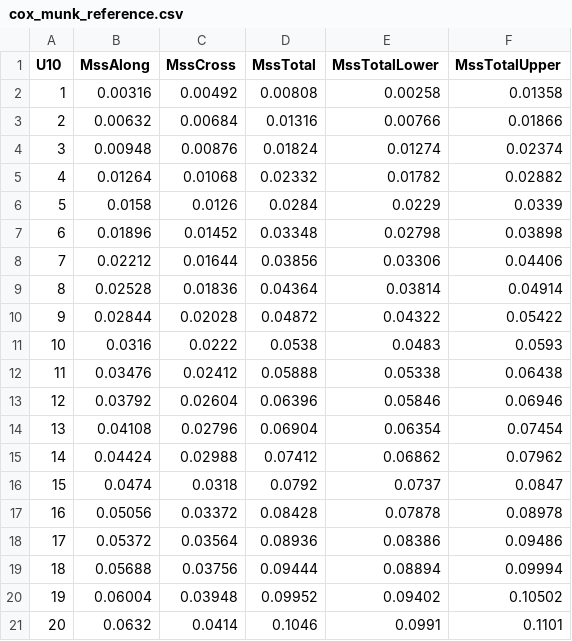
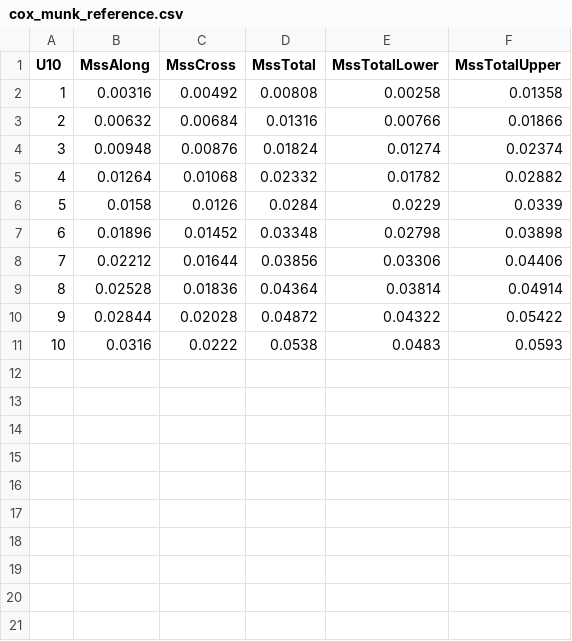
Before and after one commit to HITLqk/Sea_Surface_Simulation, a CSV file: Writing/Validation/CoxMunk/output_four_group_original_style/cox_munk_reference.csv, drawn as a sheet.

```diff
--- a/Writing/Validation/CoxMunk/output_four_group_original_style/cox_munk_reference.csv
+++ b/Writing/Validation/CoxMunk/output_four_group_original_style/cox_munk_reference.csv
@@ -11,11 +11 @@ U10,MssAlong,MssCross,MssTotal,MssTotalLower,MssTotalUpper
 10,0.0316,0.0222,0.0538,0.0483,0.0593
-11,0.03476,0.02412,0.05888,0.05338,0.06438
-12,0.03792,0.02604,0.06396,0.05846,0.06946
-13,0.04108,0.02796,0.06904,0.06354,0.07454
-14,0.04424,0.02988,0.07412,0.06862,0.07962
-15,0.0474,0.0318,0.0792,0.0737,0.0847
-16,0.05056,0.03372,0.08428,0.07878,0.08978
-17,0.05372,0.03564,0.08936,0.08386,0.09486
-18,0.05688,0.03756,0.09444,0.08894,0.09994
-19,0.06004,0.03948,0.09952,0.09402,0.10502
-20,0.0632,0.0414,0.1046,0.0991,0.1101
```
Also changed, not shown: Writing/Validation/CoxMunk/output_four_group_original_style/cox_munk_four_group_assessment.csv, 20 other files.
